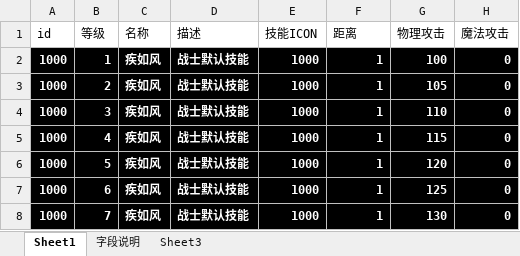
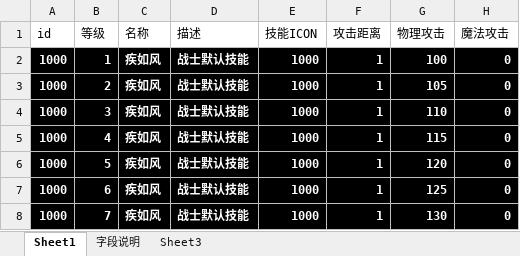
Before and after one commit to Klanly/BWM, an Excel workbook: doc/table/技能表.xlsx, sheet Sheet1, drawn as a sheet; only a part is shown; values as stored, in another font and other column widths than the file's, no borders; the diff names each change by its address in the sheet, - before the commit and + after, or states it on an @@ line.

```diff
--- a/doc/table/技能表.xlsx (sheet Sheet1)
+++ b/doc/table/技能表.xlsx (sheet Sheet1)
-F1: 距离
+F1: 攻击距离
```
Also changed, not shown: 3 other files.
